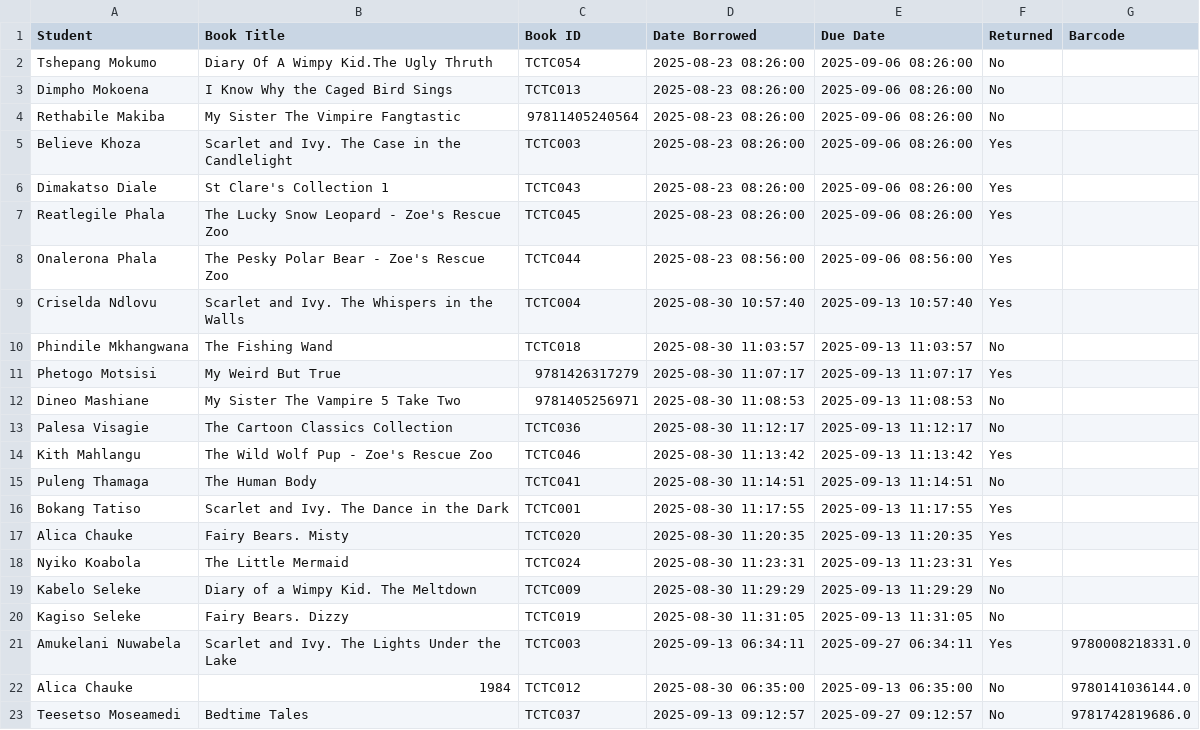
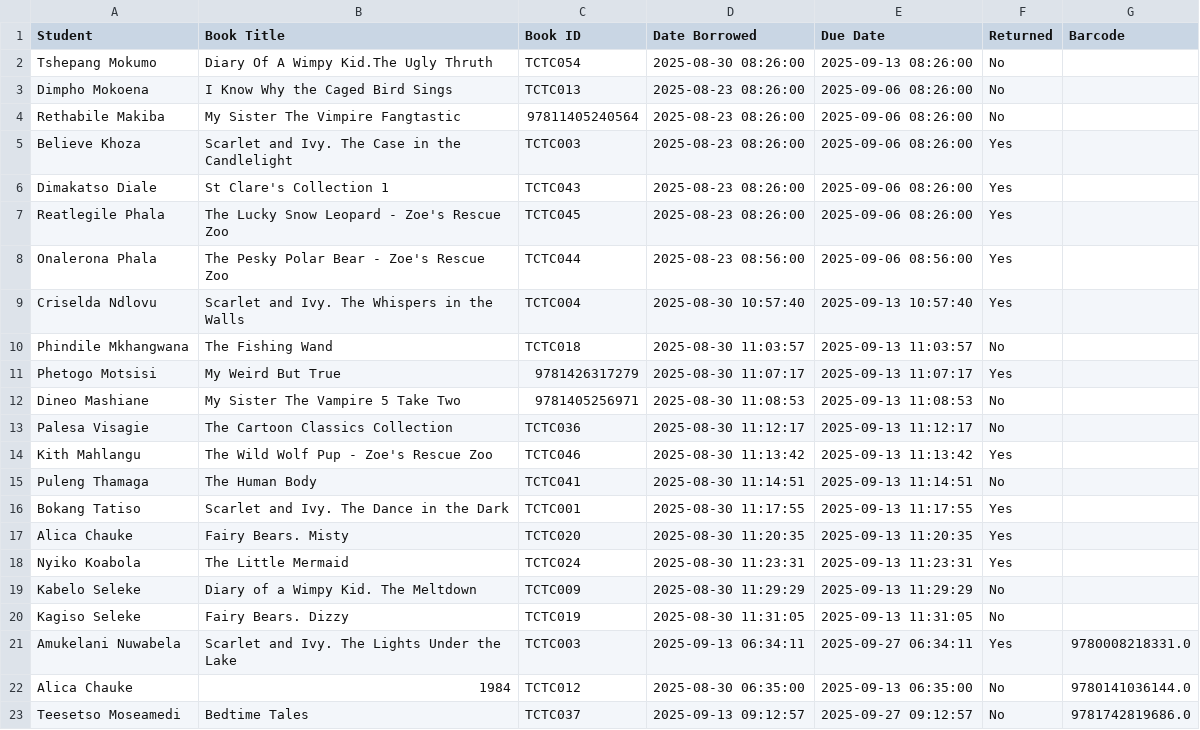
Before and after one commit to Thoko654/tzu-chi-library, a CSV file: data/Borrow_log.csv, drawn as a sheet.

```diff
--- a/data/Borrow_log.csv
+++ b/data/Borrow_log.csv
@@ -1,3 +1,3 @@
 Student,Book Title,Book ID,Date Borrowed,Due Date,Returned,Barcode
-Tshepang Mokumo,Diary Of A Wimpy Kid.The Ugly Thruth,TCTC054,2025-08-23 08:26:00,2025-09-06 08:26:00,No,
+Tshepang Mokumo,Diary Of A Wimpy Kid.The Ugly Thruth,TCTC054,2025-08-30 08:26:00,2025-09-13 08:26:00,No,
 Dimpho Mokoena,I Know Why the Caged Bird Sings,TCTC013,2025-08-23 08:26:00,2025-09-06 08:26:00,No,
```
